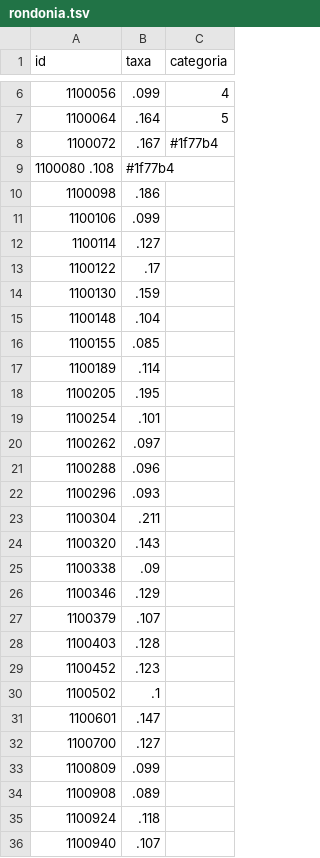
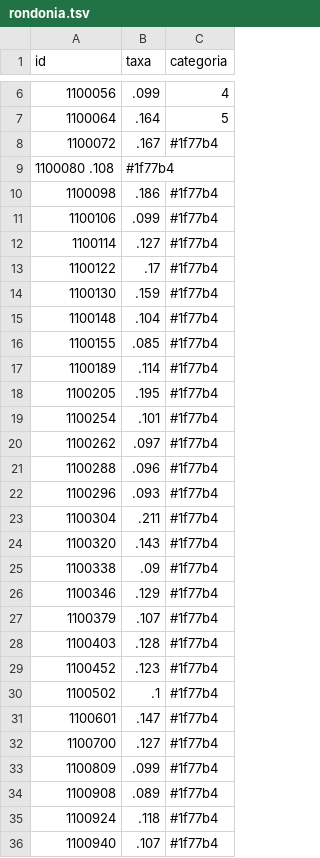
Before and after one commit to claytoncova/swarp, a TSV file: rondonia.tsv, drawn as a sheet; only a part is shown, gaps mark what is left out; the diff covers the shown part only.

Commit message:
Update rondonia.tsv

```diff
--- a/rondonia.tsv
+++ b/rondonia.tsv
@@ -9,28 +9,28 @@ id	taxa	categoria
 1100080 .108	#1f77b4
-1100098	.186
-1100106	.099
-1100114	.127
-1100122	.17
-1100130	.159
-1100148	.104
-1100155	.085
-1100189	.114
-1100205	.195
-1100254	.101
-1100262	.097
-1100288	.096
-1100296	.093
-1100304	.211
-1100320	.143
-1100338	.09
-1100346	.129
-1100379	.107
-1100403	.128
-1100452	.123
-1100502	.1
-1100601	.147
-1100700	.127
-1100809	.099
-1100908	.089
-1100924	.118
-1100940	.107
+1100098	.186	#1f77b4
+1100106	.099	#1f77b4
+1100114	.127	#1f77b4
+1100122	.17	#1f77b4
+1100130	.159	#1f77b4
+1100148	.104	#1f77b4
+1100155	.085	#1f77b4
+1100189	.114	#1f77b4
+1100205	.195	#1f77b4
+1100254	.101	#1f77b4
+1100262	.097	#1f77b4
+1100288	.096	#1f77b4
+1100296	.093	#1f77b4
+1100304	.211	#1f77b4
+1100320	.143	#1f77b4
+1100338	.09	#1f77b4
+1100346	.129	#1f77b4
+1100379	.107	#1f77b4
+1100403	.128	#1f77b4
+1100452	.123	#1f77b4
+1100502	.1	#1f77b4
+1100601	.147	#1f77b4
+1100700	.127	#1f77b4
+1100809	.099	#1f77b4
+1100908	.089	#1f77b4
+1100924	.118	#1f77b4
+1100940	.107	#1f77b4
```
Also changed, not shown: 12 edited cells elsewhere in this file.
